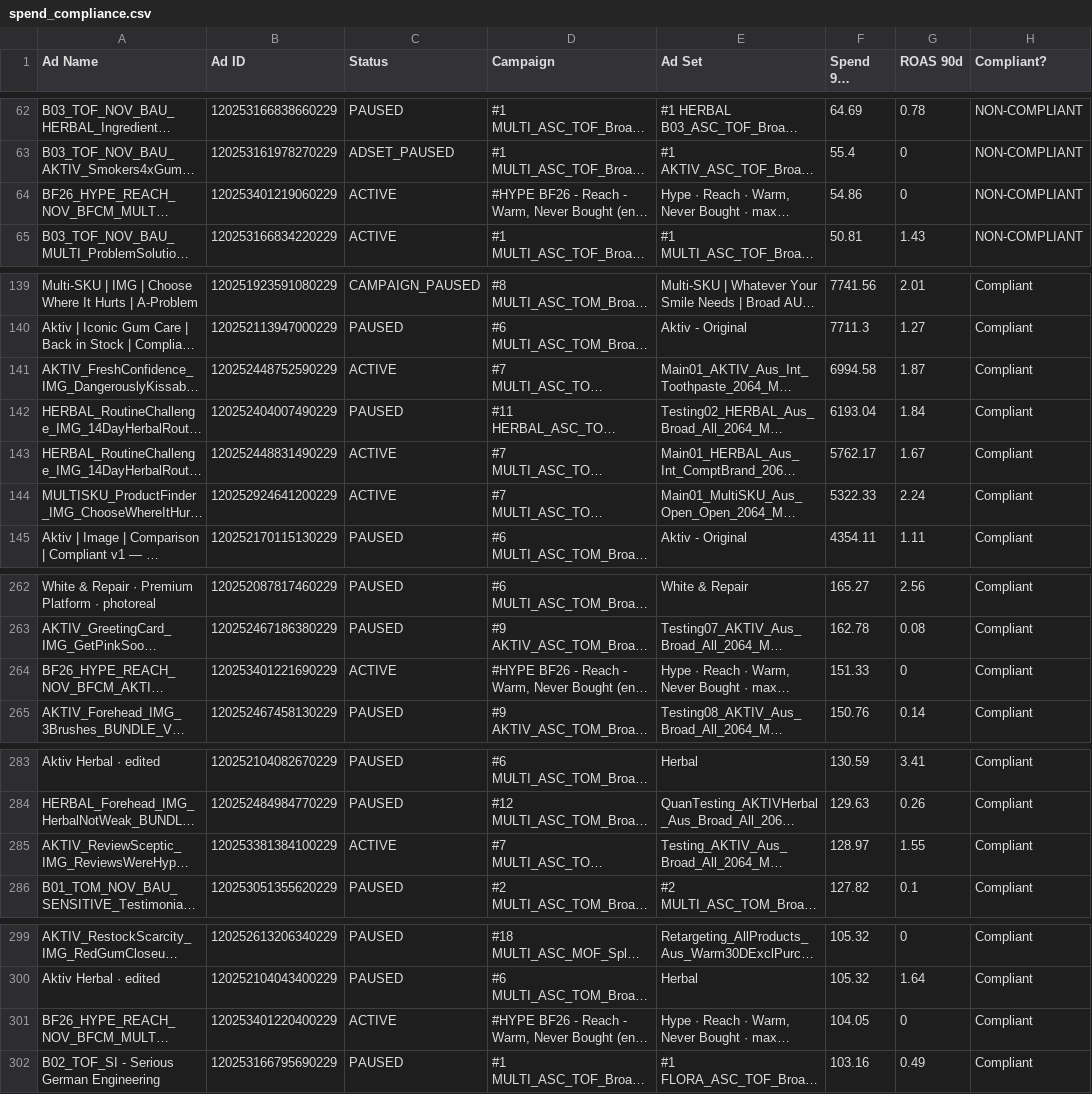
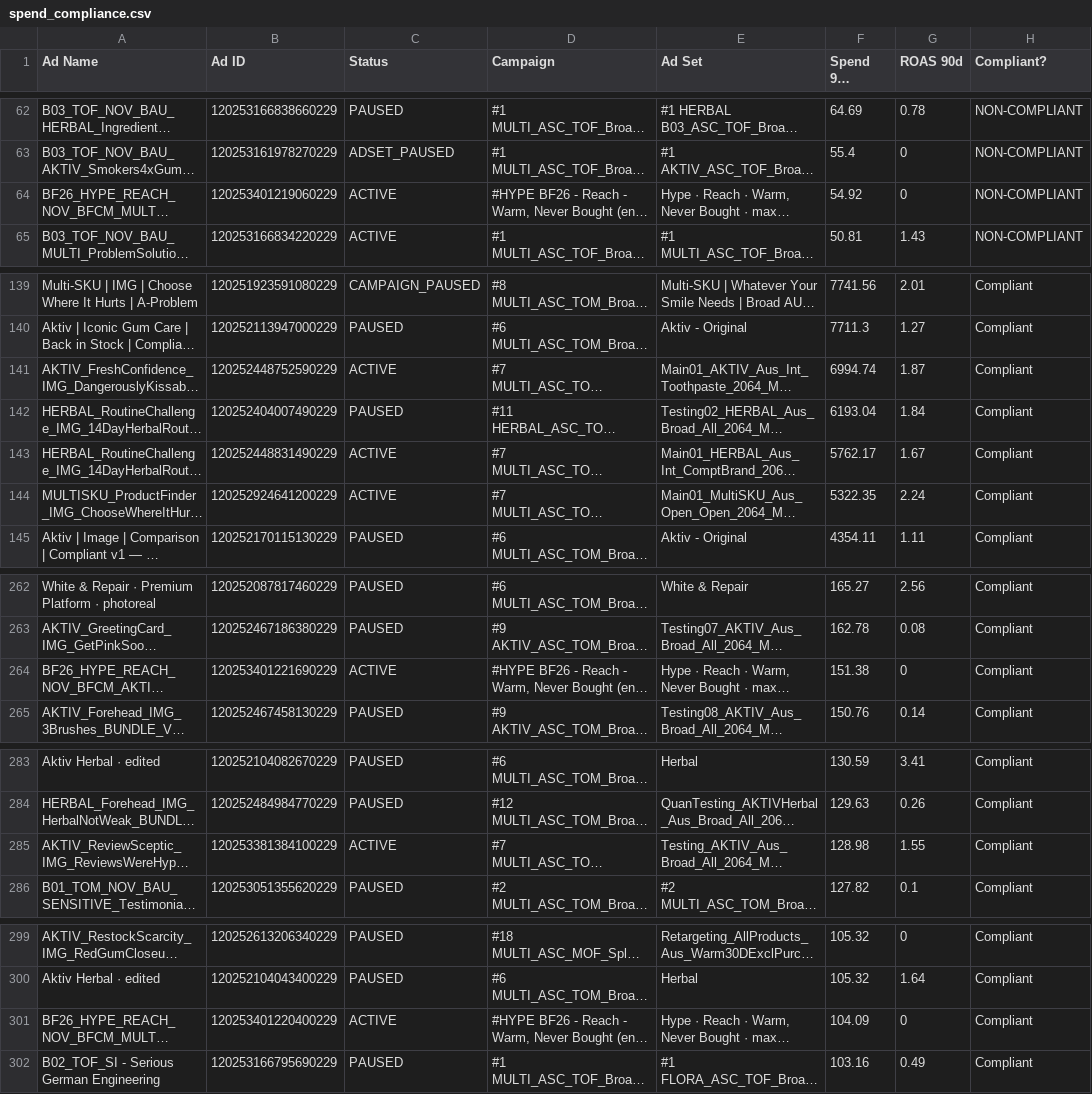
Before and after one commit to LACALUT-AUSTRALIA/lacalut-australia.github.io, a CSV file: live-ads-7k2m9x3/spend_compliance.csv, drawn as a sheet; only a part is shown, gaps mark what is left out; long unchanged cells end in …; the diff covers the shown part only; the diff names each change by its address in the sheet, - before the commit and + after, or states it on an @@ line.

```diff
--- a/live-ads-7k2m9x3/spend_compliance.csv
+++ b/live-ads-7k2m9x3/spend_compliance.csv
-F64 (Spend 90d (AUD)): 54.86
+F64 (Spend 90d (AUD)): 54.92
-F141 (Spend 90d (AUD)): 6994.58
+F141 (Spend 90d (AUD)): 6994.74
-F144 (Spend 90d (AUD)): 5322.33
+F144 (Spend 90d (AUD)): 5322.35
-F264 (Spend 90d (AUD)): 151.33
+F264 (Spend 90d (AUD)): 151.38
-F285 (Spend 90d (AUD)): 128.97
+F285 (Spend 90d (AUD)): 128.98
-F301 (Spend 90d (AUD)): 104.05
+F301 (Spend 90d (AUD)): 104.09
```
Also changed, not shown: 1 edited cell elsewhere in this file, 11 other files.
